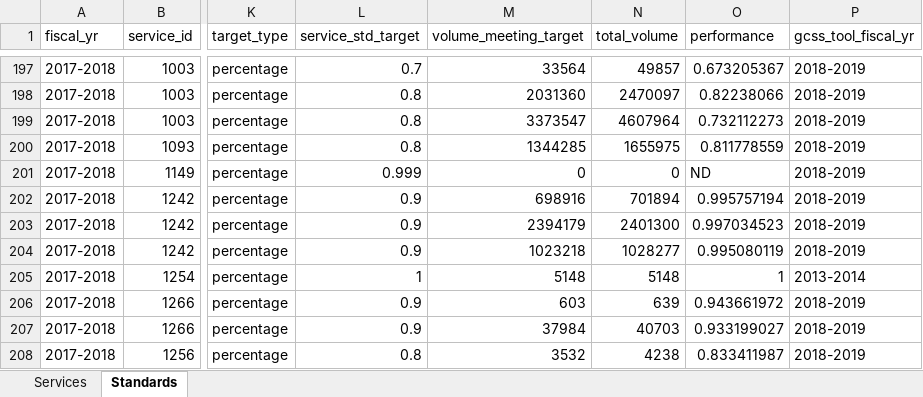
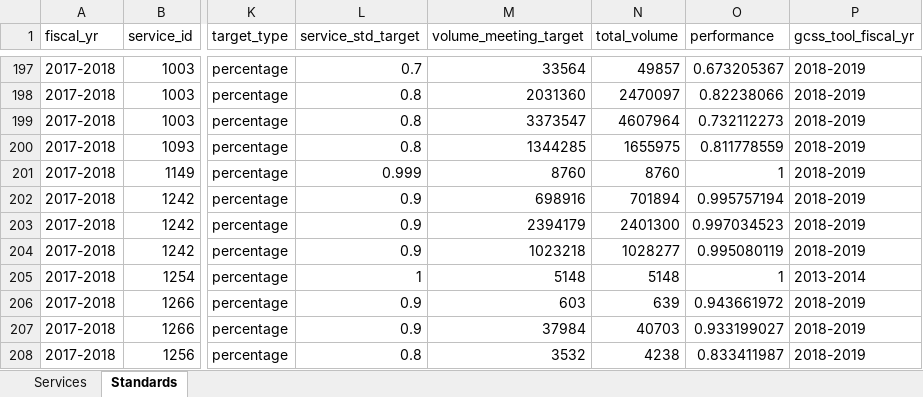
Before and after one commit to open-data/service-inventory-etl, an Excel workbook: data/historic/historic_data.xlsx, sheet Standards, drawn as a sheet; only a part is shown, gaps mark what is left out; values as stored, in another font and other column widths than the file's, no borders; the diff covers the shown part only; the diff names each change by its address in the sheet, - before the commit and + after, or states it on an @@ line.

```diff
--- a/data/historic/historic_data.xlsx (sheet Standards)
+++ b/data/historic/historic_data.xlsx (sheet Standards)
-M201 (volume_meeting_target): 0
+M201 (volume_meeting_target): 8760
-N201 (total_volume): 0
+N201 (total_volume): 8760
-O201 (performance): ND
+O201 (performance): 1
```
Also changed, not shown: 1 added row and 5 edited cells elsewhere in this sheet, sheet Services, 11 other files.
